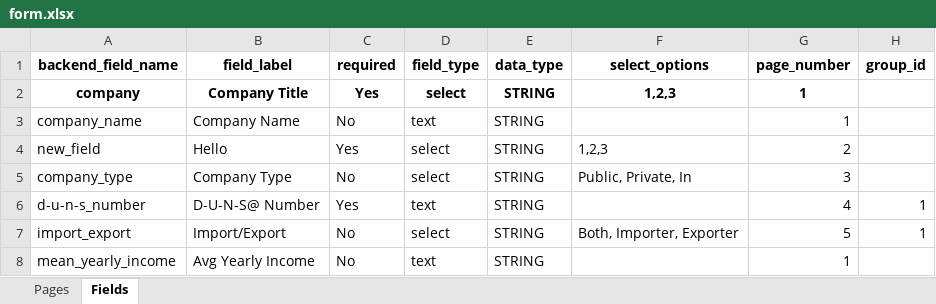
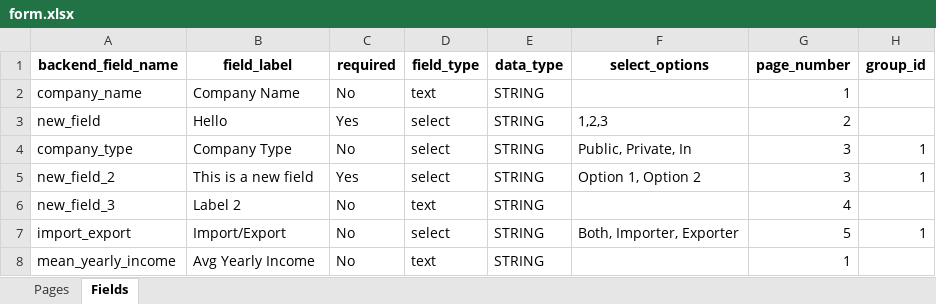
Before and after one commit to av1kav/dynamic_webform, an Excel workbook: config/form_config/form.xlsx, sheet Fields, drawn as a sheet; values as stored, in another font and other column widths than the file's, no borders; removed rows and columns are numbered as before the commit, all else as after; the diff names each change by its address in the sheet, - before the commit and + after, or states it on an @@ line.

Commit message:
Syncing web form file

```diff
--- a/config/form_config/form.xlsx (sheet Fields)
+++ b/config/form_config/form.xlsx (sheet Fields)
-row 2: company | Company Title | Yes | select | STRING | 1,2,3 | 1
-H4 (group_id): (empty)
+H4 (group_id): 1
-row 6: d-u-n-s_number | D-U-N-S@ Number | Yes | text | STRING |  | 4 | 1
+row 5: new_field_2 | This is a new field | Yes | select | STRING | Option 1, Option 2 | 3 | 1
+row 6: new_field_3 | Label 2 | No | text | STRING |  | 4
```
